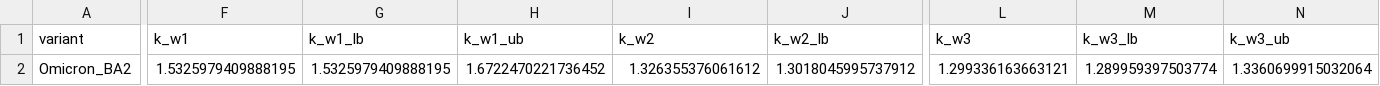
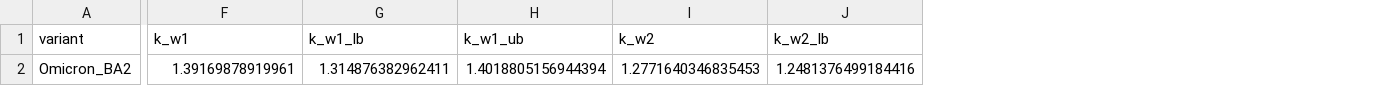
Before and after one commit to KimihitoIto/RelRe, a CSV file: sample_data/SARS-CoV-2-BA2-Tokyo-weekly/estimates.csv, drawn as a sheet; only a part is shown, gaps mark what is left out; the diff covers the shown part only; the diff names each change by its address in the sheet, - before the commit and + after, or states it on an @@ line.

```diff
--- a/sample_data/SARS-CoV-2-BA2-Tokyo-weekly/estimates.csv
+++ b/sample_data/SARS-CoV-2-BA2-Tokyo-weekly/estimates.csv
-column L (k_w3), row 2: 1.299336163663121
-column M (k_w3_lb), row 2: 1.289959397503774
-column N (k_w3_ub), row 2: 1.3360699915032064
-F2 (k_w1): 1.5325979409888195
+F2 (k_w1): 1.39169878919961
-G2 (k_w1_lb): 1.5325979409888195
+G2 (k_w1_lb): 1.314876382962411
-H2 (k_w1_ub): 1.6722470221736452
+H2 (k_w1_ub): 1.4018805156944394
-I2 (k_w2): 1.326355376061612
+I2 (k_w2): 1.2771640346835453
-J2 (k_w2_lb): 1.3018045995737912
+J2 (k_w2_lb): 1.2481376499184416
```
Also changed, not shown: 4 edited cells elsewhere in this file, 2 other files.
